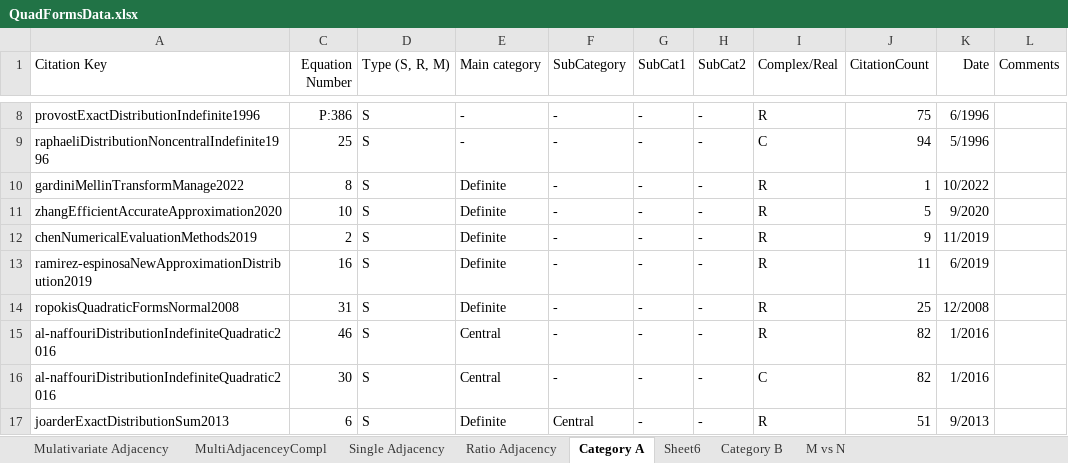
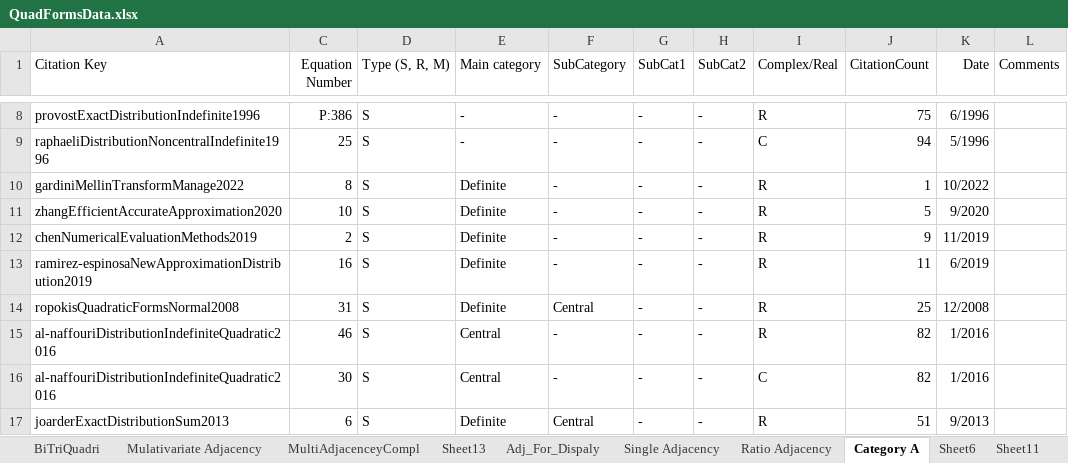
Before and after one commit to MohanadAhmed/QuadFormsTaxoAuto, an Excel workbook: QuadFormsData.xlsx, sheet Category A, drawn as a sheet; only a part is shown, gaps mark what is left out; values as stored, in another font and other column widths than the file's, no borders; charts and pictures not drawn; the diff names each change by its address in the sheet, - before the commit and + after, or states it on an @@ line.

```diff
--- a/QuadFormsData.xlsx (sheet Category A)
+++ b/QuadFormsData.xlsx (sheet Category A)
+sheet tab: BiTriQuadri
+sheet tab: Sheet13
+sheet tab: Adj_For_Dispaly
+sheet tab: Sheet11
-F14 (SubCategory): -
+F14 (SubCategory): Central
```
Also changed, not shown: sheet MultiAdjacenceyCompl, charts or pictures, 6 other files.
